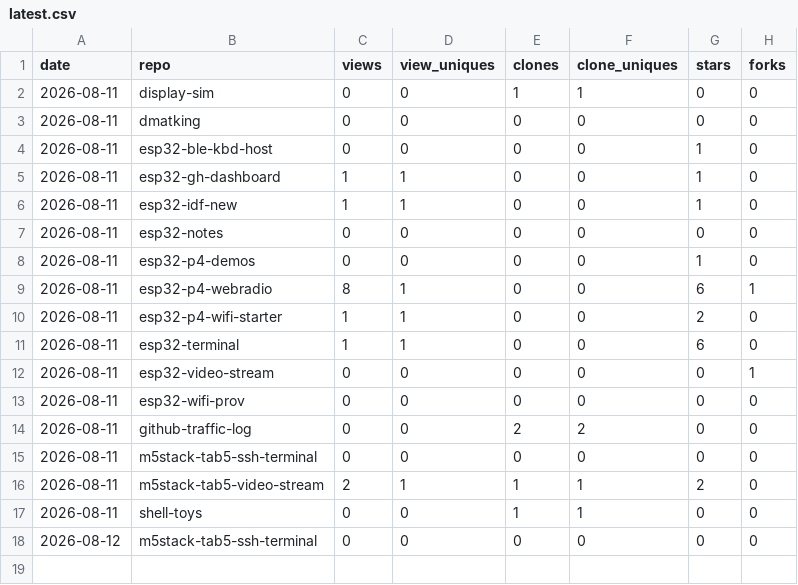
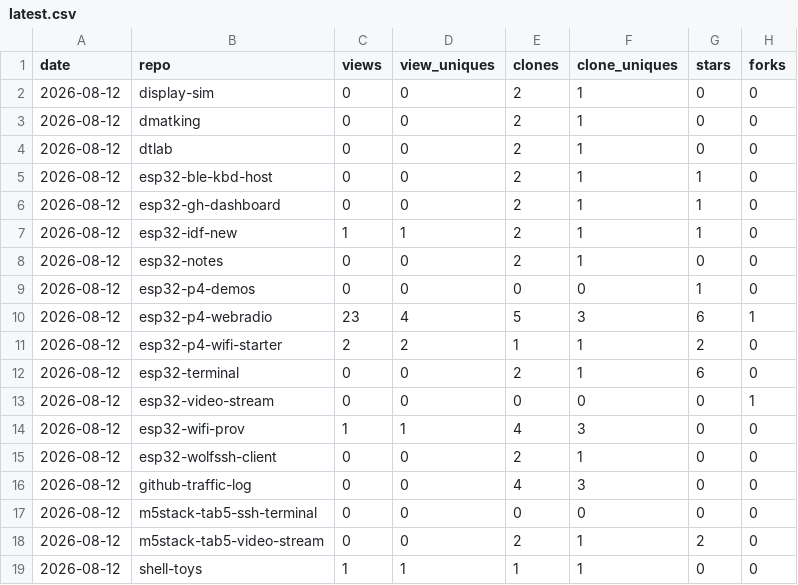
Before and after one commit to dmatking/github-traffic-log, a CSV file: latest.csv, drawn as a sheet; only a part is shown; the diff covers the shown part only.

```diff
--- a/latest.csv
+++ b/latest.csv
@@ -1,18 +1,19 @@
 date,repo,views,view_uniques,clones,clone_uniques,stars,forks
-2026-08-11,display-sim,0,0,1,1,0,0
-2026-08-11,dmatking,0,0,0,0,0,0
-2026-08-11,esp32-ble-kbd-host,0,0,0,0,1,0
-2026-08-11,esp32-gh-dashboard,1,1,0,0,1,0
-2026-08-11,esp32-idf-new,1,1,0,0,1,0
-2026-08-11,esp32-notes,0,0,0,0,0,0
-2026-08-11,esp32-p4-demos,0,0,0,0,1,0
-2026-08-11,esp32-p4-webradio,8,1,0,0,6,1
-2026-08-11,esp32-p4-wifi-starter,1,1,0,0,2,0
-2026-08-11,esp32-terminal,1,1,0,0,6,0
-2026-08-11,esp32-video-stream,0,0,0,0,0,1
-2026-08-11,esp32-wifi-prov,0,0,0,0,0,0
-2026-08-11,github-traffic-log,0,0,2,2,0,0
-2026-08-11,m5stack-tab5-ssh-terminal,0,0,0,0,0,0
-2026-08-11,m5stack-tab5-video-stream,2,1,1,1,2,0
-2026-08-11,shell-toys,0,0,1,1,0,0
+2026-08-12,display-sim,0,0,2,1,0,0
+2026-08-12,dmatking,0,0,2,1,0,0
+2026-08-12,dtlab,0,0,2,1,0,0
+2026-08-12,esp32-ble-kbd-host,0,0,2,1,1,0
+2026-08-12,esp32-gh-dashboard,0,0,2,1,1,0
+2026-08-12,esp32-idf-new,1,1,2,1,1,0
+2026-08-12,esp32-notes,0,0,2,1,0,0
+2026-08-12,esp32-p4-demos,0,0,0,0,1,0
+2026-08-12,esp32-p4-webradio,23,4,5,3,6,1
+2026-08-12,esp32-p4-wifi-starter,2,2,1,1,2,0
+2026-08-12,esp32-terminal,0,0,2,1,6,0
+2026-08-12,esp32-video-stream,0,0,0,0,0,1
+2026-08-12,esp32-wifi-prov,1,1,4,3,0,0
+2026-08-12,esp32-wolfssh-client,0,0,2,1,0,0
+2026-08-12,github-traffic-log,0,0,4,3,0,0
 2026-08-12,m5stack-tab5-ssh-terminal,0,0,0,0,0,0
+2026-08-12,m5stack-tab5-video-stream,0,0,2,1,2,0
+2026-08-12,shell-toys,1,1,1,1,0,0
```
Also changed, not shown: 1 added row elsewhere in this file, totals.csv, traffic.csv.
